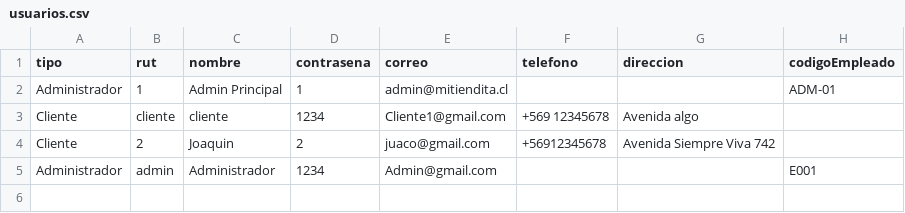
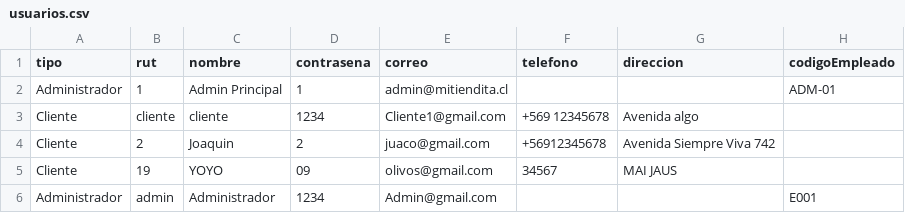
Before and after one commit to Zal0Reyes/ProyectoProgramacion, a CSV file: usuarios.csv, drawn as a sheet; the diff names each change by its address in the sheet, - before the commit and + after, or states it on an @@ line.

```diff
--- a/usuarios.csv
+++ b/usuarios.csv
+row 5: Cliente | 19 | YOYO | 09 | olivos@gmail.com | 34567 | MAI JAUS
```
Also changed, not shown: compras.csv, inventario.csv, 4 other files.
